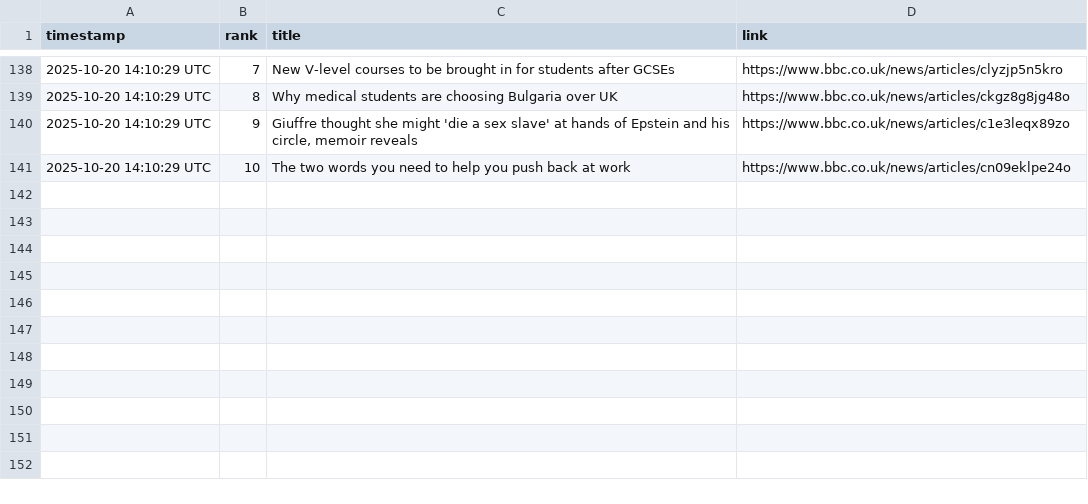
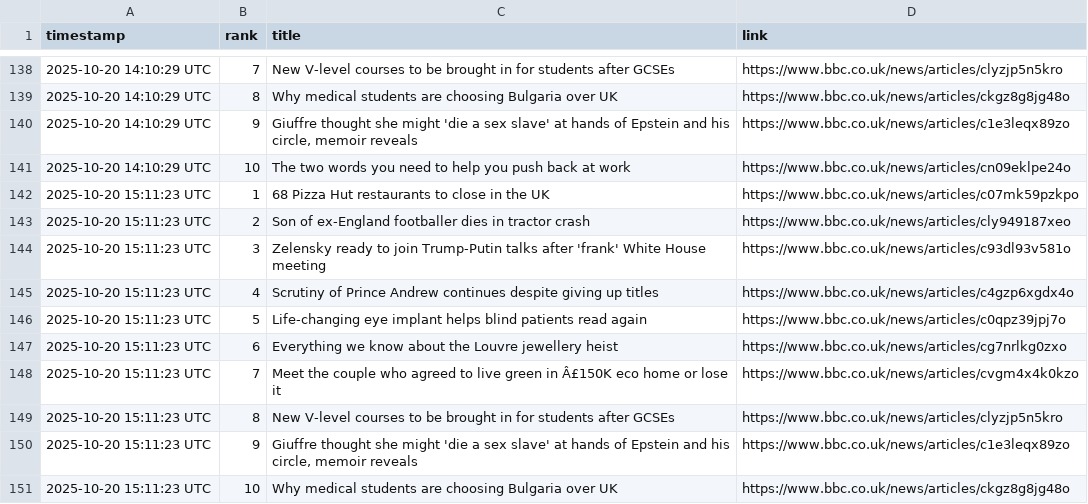
Before and after one commit to alastairherd/bbc_news_logger, a CSV file: data/bbc_most_read_2025-10-20.csv, drawn as a sheet; only a part is shown, gaps mark what is left out.

```diff
--- a/data/bbc_most_read_2025-10-20.csv
+++ b/data/bbc_most_read_2025-10-20.csv
@@ -141 +141,11 @@ timestamp,rank,title,link
 2025-10-20 14:10:29 UTC,10,The two words you need to help you push back at work,https://www.bbc.co.uk/news/articles/cn09eklpe24o
+2025-10-20 15:11:23 UTC,1,68 Pizza Hut restaurants to close in the UK,https://www.bbc.co.uk/news/articles/c07mk59pzkpo
+2025-10-20 15:11:23 UTC,2,Son of ex-England footballer dies in tractor crash,https://www.bbc.co.uk/news/articles/cly949187xeo
+2025-10-20 15:11:23 UTC,3,Zelensky ready to join Trump-Putin talks after 'frank' White House meeting,https://www.bbc.co.uk/news/articles/c93dl93v581o
+2025-10-20 15:11:23 UTC,4,Scrutiny of Prince Andrew continues despite giving up titles,https://www.bbc.co.uk/news/articles/c4gzp6xgdx4o
+2025-10-20 15:11:23 UTC,5,Life-changing eye implant helps blind patients read again,https://www.bbc.co.uk/news/articles/c0qpz39jpj7o
+2025-10-20 15:11:23 UTC,6,Everything we know about the Louvre jewellery heist,https://www.bbc.co.uk/news/articles/cg7nrlkg0zxo
+2025-10-20 15:11:23 UTC,7,Meet the couple who agreed to live green in Â£150K eco home or lose it,https://www.bbc.co.uk/news/articles/cvgm4x4k0kzo
+2025-10-20 15:11:23 UTC,8,New V-level courses to be brought in for students after GCSEs,https://www.bbc.co.uk/news/articles/clyzjp5n5kro
+2025-10-20 15:11:23 UTC,9,"Giuffre thought she might 'die a sex slave' at hands of Epstein and his circle, memoir reveals",https://www.bbc.co.uk/news/articles/c1e3leqx89zo
+2025-10-20 15:11:23 UTC,10,Why medical students are choosing Bulgaria over UK,https://www.bbc.co.uk/news/articles/ckgz8g8jg48o
```
Also changed, not shown: data/bbc_front_page_promos_2025-10-20.csv.
